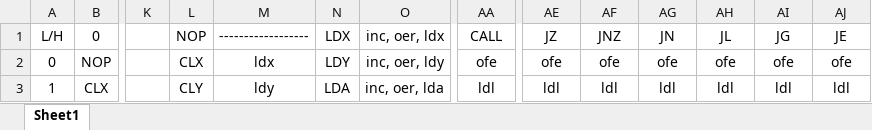
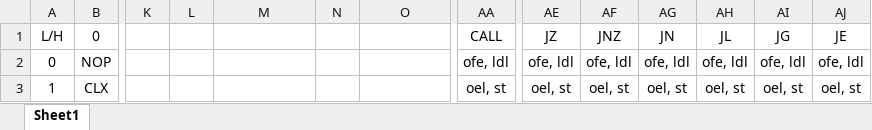
Before and after one commit to Havcaaren/6502, an Excel workbook: OP.xlsx, sheet Sheet1, drawn as a sheet; only a part is shown, gaps mark what is left out; values as stored, in another font and other column widths than the file's, no borders; the diff covers the shown part only; the diff names each change by its address in the sheet, - before the commit and + after, or states it on an @@ line.

Commit message:
Created table for OPs

```diff
--- a/OP.xlsx (sheet Sheet1)
+++ b/OP.xlsx (sheet Sheet1)
-L1: NOP
+L1: (empty)
-M1: ------------------
+M1: (empty)
-N1: LDX
+N1: (empty)
-O1: inc, oer, ldx
+O1: (empty)
-L2: CLX
+L2: (empty)
-M2: ldx
+M2: (empty)
-N2: LDY
+N2: (empty)
-O2: inc, oer, ldy
+O2: (empty)
-AA2: ofe
+AA2: ofe, ldl
-AE2: ofe
+AE2: ofe, ldl
-AF2: ofe
+AF2: ofe, ldl
-AG2: ofe
+AG2: ofe, ldl
-AH2: ofe
+AH2: ofe, ldl
-AI2: ofe
+AI2: ofe, ldl
-AJ2: ofe
+AJ2: ofe, ldl
-L3: CLY
+L3: (empty)
-M3: ldy
+M3: (empty)
-N3: LDA
+N3: (empty)
-O3: inc, oer, lda
+O3: (empty)
-AA3: ldl
+AA3: oel, st
-AE3: ldl
+AE3: oel, st
-AF3: ldl
+AF3: oel, st
-AG3: ldl
+AG3: oel, st
-AH3: ldl
+AH3: oel, st
-AI3: ldl
+AI3: oel, st
-AJ3: ldl
+AJ3: oel, st
```
Also changed, not shown: 94 added rows, 24 removed rows, 103 edited cells, cell formats and merged cells elsewhere in this sheet.
